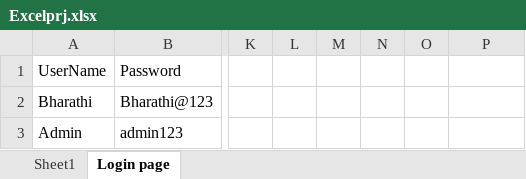
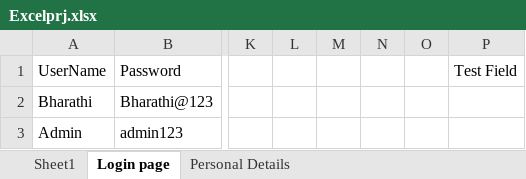
Before and after one commit to bharathikumarasamyraja/ExcelRead, an Excel workbook: excelSheets/Excelprj.xlsx, sheet Login page, drawn as a sheet; only a part is shown, gaps mark what is left out; values as stored, in another font and other column widths than the file's, no borders; the diff names each change by its address in the sheet, - before the commit and + after, or states it on an @@ line.

```diff
--- a/excelSheets/Excelprj.xlsx (sheet Login page)
+++ b/excelSheets/Excelprj.xlsx (sheet Login page)
+sheet tab: Personal Details
-P1: (empty)
+P1: Test Field
```
Also changed, not shown: 3 other files.
